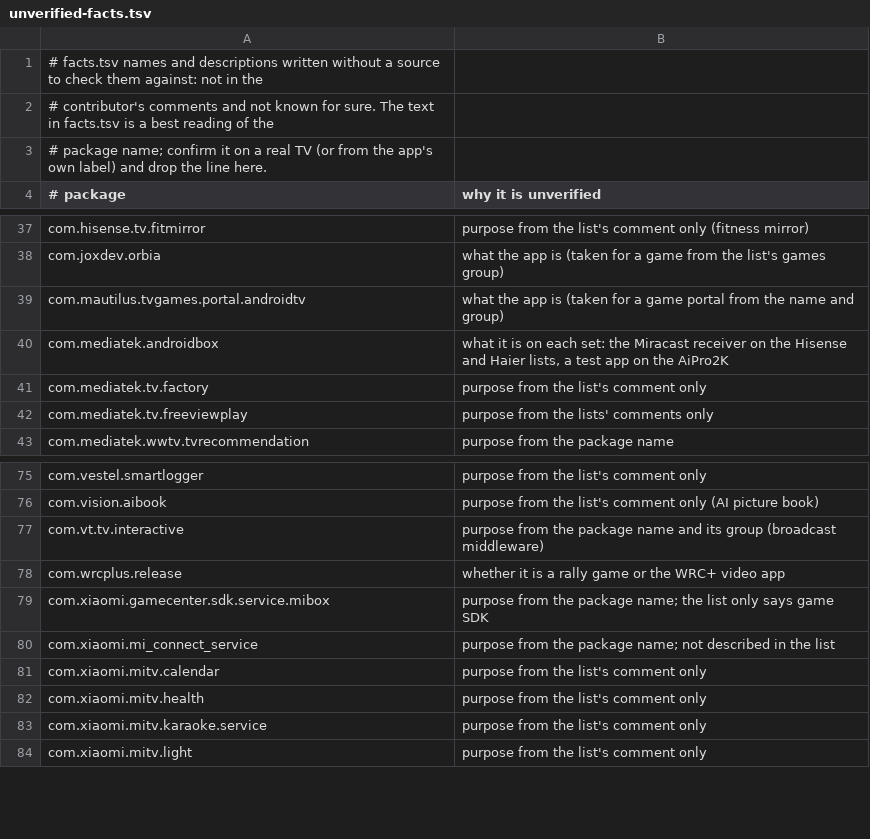
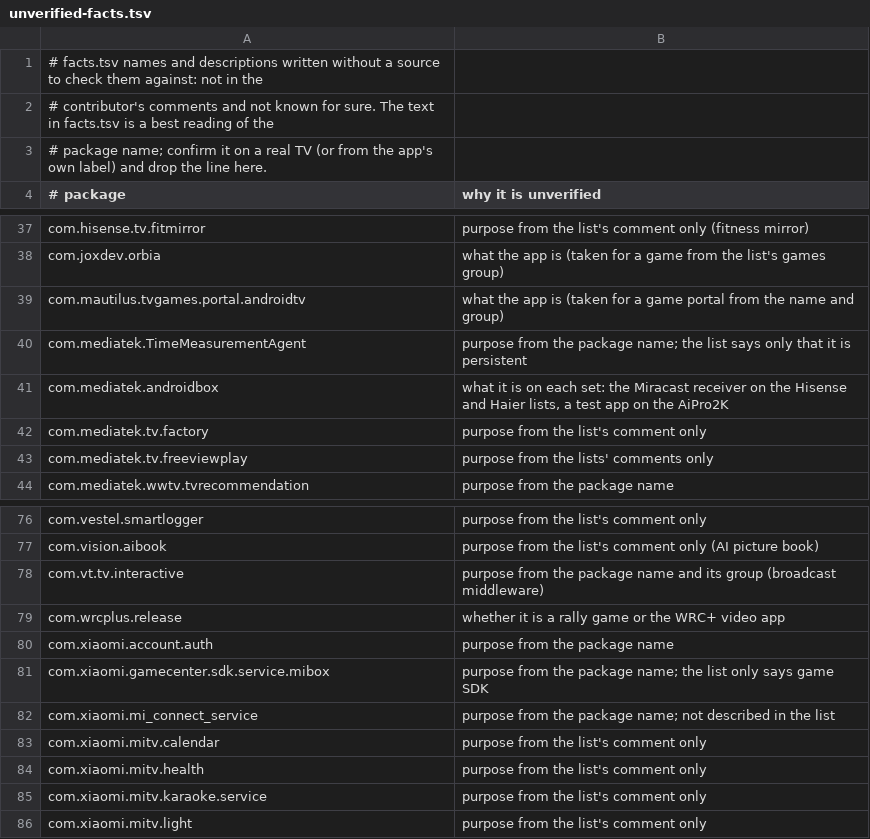
Before and after one commit to 3doxupox/cleanyourtv-app, a TSV file: core/spec/upstream-feedback/unverified-facts.tsv, drawn as a sheet; only a part is shown, gaps mark what is left out.

```diff
--- a/core/spec/upstream-feedback/unverified-facts.tsv
+++ b/core/spec/upstream-feedback/unverified-facts.tsv
@@ -39,2 +39,3 @@ com.joxdev.orbia	what the app is (taken for a game from the list's games group)
 com.mautilus.tvgames.portal.androidtv	what the app is (taken for a game portal from the name and group)
+com.mediatek.TimeMeasurementAgent	purpose from the package name; the list says only that it is persistent
 com.mediatek.androidbox	what it is on each set: the Miracast receiver on the Hisense and Haier lists, a test app on the AiPro2K
@@ -78,2 +79,3 @@ com.vt.tv.interactive	purpose from the package name and its group (broadcast mid
 com.wrcplus.release	whether it is a rally game or the WRC+ video app
+com.xiaomi.account.auth	purpose from the package name
 com.xiaomi.gamecenter.sdk.service.mibox	purpose from the package name; the list only says game SDK
```
Also changed, not shown: core/spec/src/main/resources/tv/cleanyour/core/spec/facts.tsv, core/spec/upstream-feedback/curation-notes.tsv, 5 other files.
